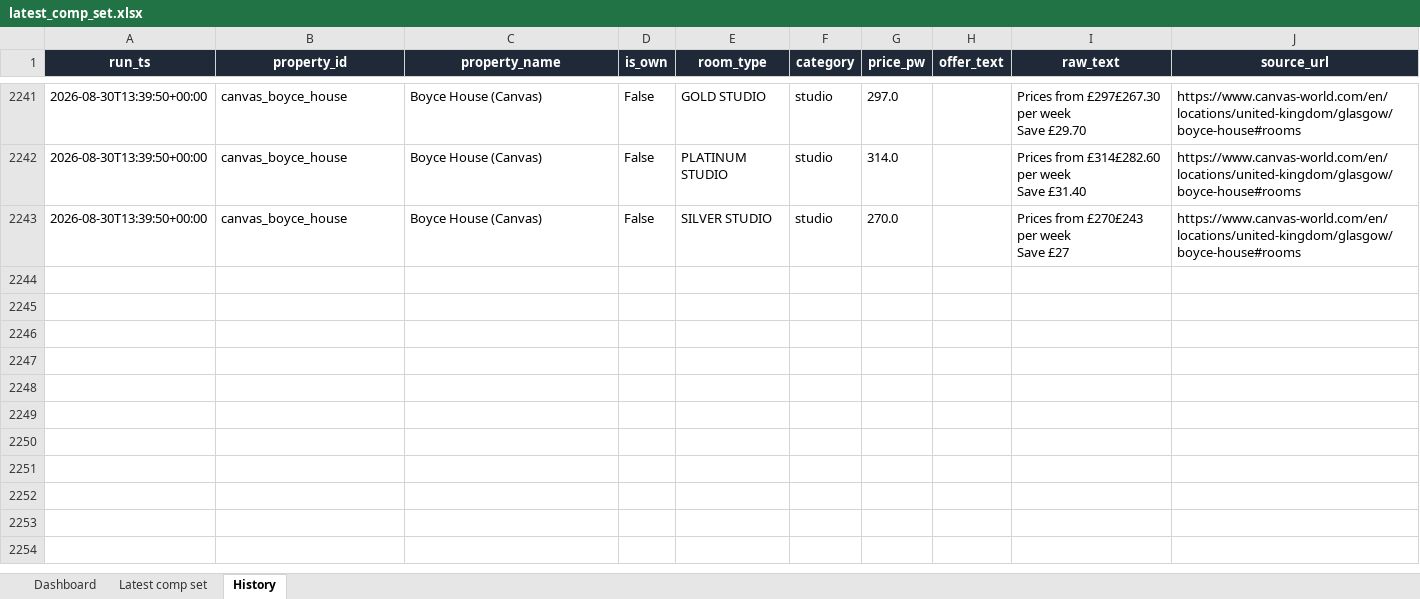
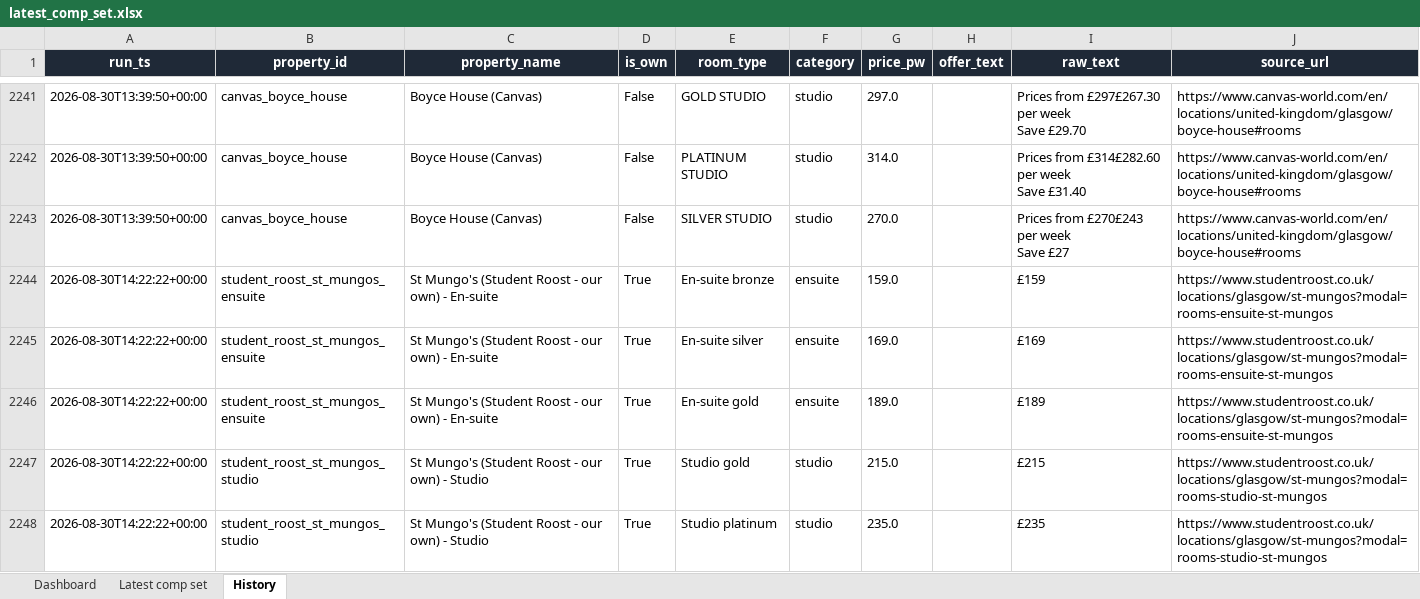
Before and after one commit to markAitcheson/St-Mungo-s, an Excel workbook: data/latest_comp_set.xlsx, sheet History, drawn as a sheet; only a part is shown, gaps mark what is left out; values as stored, in another font and other column widths than the file's, no borders; the diff covers the shown part only; the diff names each change by its address in the sheet, - before the commit and + after, or states it on an @@ line.

```diff
--- a/data/latest_comp_set.xlsx (sheet History)
+++ b/data/latest_comp_set.xlsx (sheet History)
+row 2244: 2026-08-30T14:22:22+00:00 | student_roost_st_mungos_ensuite | St Mungo's (Student Roost - our own) - En-suite | True | En-suite bronze | ensuite | 159.0 |  | £159 | https://www.studentroost.co.uk/locations/glasgow/st-mungos?modal=rooms-ensuite-st-mungos
+row 2245: 2026-08-30T14:22:22+00:00 | student_roost_st_mungos_ensuite | St Mungo's (Student Roost - our own) - En-suite | True | En-suite silver | ensuite | 169.0 |  | £169 | https://www.studentroost.co.uk/locations/glasgow/st-mungos?modal=rooms-ensuite-st-mungos
+row 2246: 2026-08-30T14:22:22+00:00 | student_roost_st_mungos_ensuite | St Mungo's (Student Roost - our own) - En-suite | True | En-suite gold | ensuite | 189.0 |  | £189 | https://www.studentroost.co.uk/locations/glasgow/st-mungos?modal=rooms-ensuite-st-mungos
+row 2247: 2026-08-30T14:22:22+00:00 | student_roost_st_mungos_studio | St Mungo's (Student Roost - our own) - Studio | True | Studio gold | studio | 215.0 |  | £215 | https://www.studentroost.co.uk/locations/glasgow/st-mungos?modal=rooms-studio-st-mungos
+row 2248: 2026-08-30T14:22:22+00:00 | student_roost_st_mungos_studio | St Mungo's (Student Roost - our own) - Studio | True | Studio platinum | studio | 235.0 |  | £235 | https://www.studentroost.co.uk/locations/glasgow/st-mungos?modal=rooms-studio-st-mungos
```
Also changed, not shown: 26 added rows elsewhere in this sheet, sheet Latest comp set, sheet Dashboard, 1 other file.
